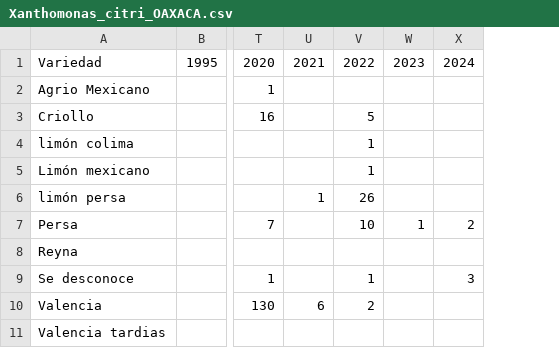
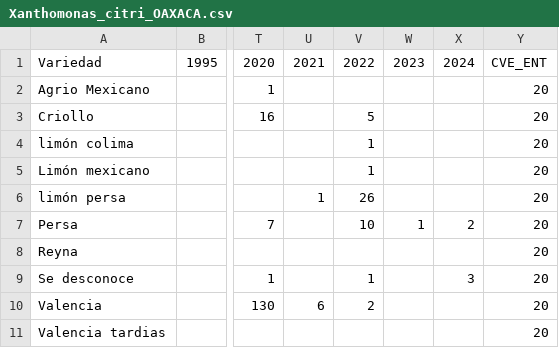
Before and after one commit to risaac445-hue/Ejercicios, a CSV file: Xanthomonas_citri_OAXACA.csv, drawn as a sheet; only a part is shown, gaps mark what is left out; the diff names each change by its address in the sheet, - before the commit and + after, or states it on an @@ line.

Commit message:
Update Xanthomonas_citri_OAXACA.csv

```diff
--- a/Xanthomonas_citri_OAXACA.csv
+++ b/Xanthomonas_citri_OAXACA.csv
+column Y, rows 1-11: CVE_ENT | 20 | 20 | 20 | 20 | 20 | 20 | 20 | 20 | 20 | 20
```
